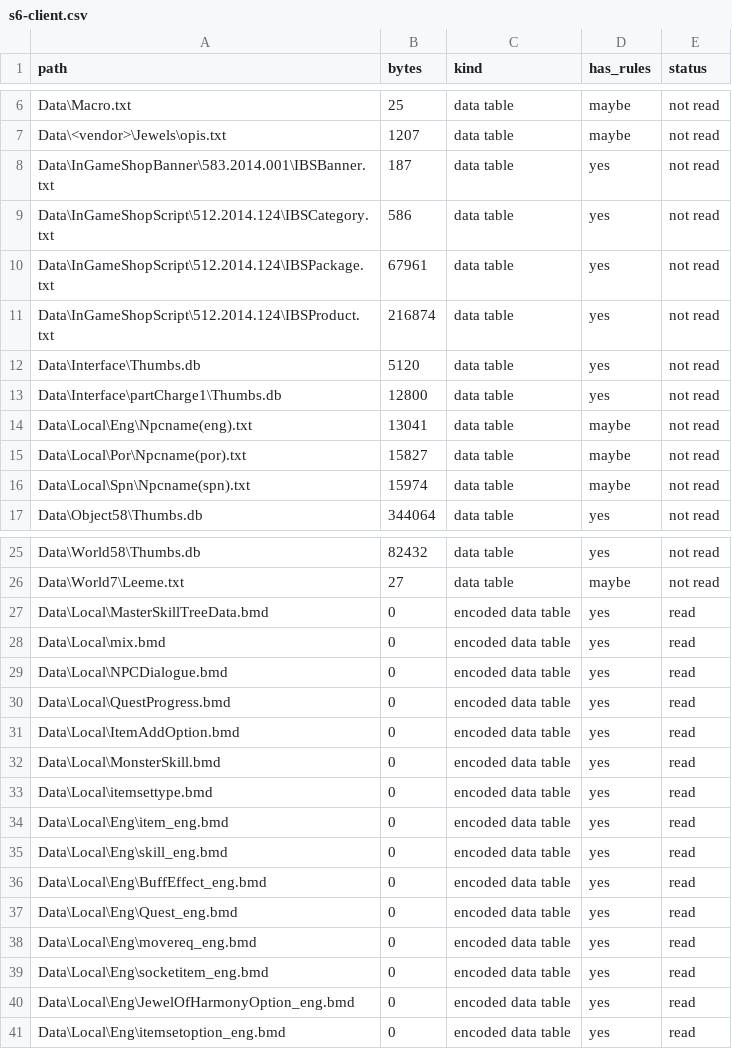
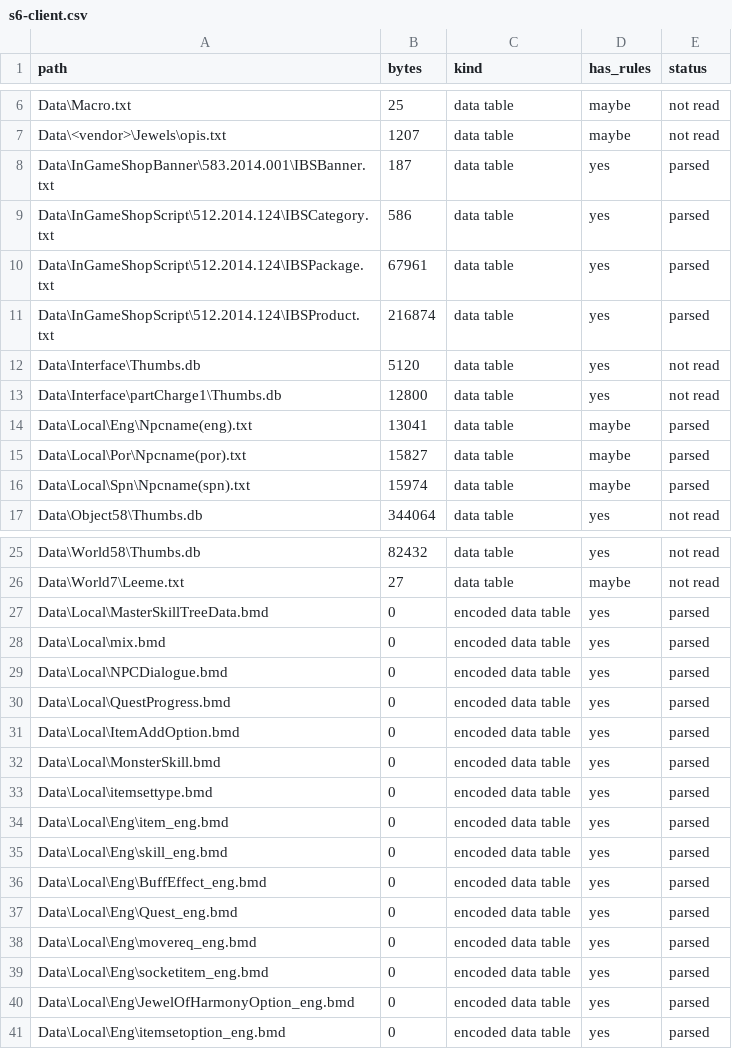
Before and after one commit to nguyentuanphu/HNMO, a CSV file: docs/audit/inventory/s6-client.csv, drawn as a sheet; only a part is shown, gaps mark what is left out.

```diff
--- a/docs/audit/inventory/s6-client.csv
+++ b/docs/audit/inventory/s6-client.csv
@@ -7,11 +7,11 @@
 "Data\<vendor>\Jewels\opis.txt","1207","data table","maybe","not read"
-"Data\InGameShopBanner\583.2014.001\IBSBanner.txt","187","data table","yes","not read"
-"Data\InGameShopScript\512.2014.124\IBSCategory.txt","586","data table","yes","not read"
-"Data\InGameShopScript\512.2014.124\IBSPackage.txt","67961","data table","yes","not read"
-"Data\InGameShopScript\512.2014.124\IBSProduct.txt","216874","data table","yes","not read"
+"Data\InGameShopBanner\583.2014.001\IBSBanner.txt","187","data table","yes","parsed"
+"Data\InGameShopScript\512.2014.124\IBSCategory.txt","586","data table","yes","parsed"
+"Data\InGameShopScript\512.2014.124\IBSPackage.txt","67961","data table","yes","parsed"
+"Data\InGameShopScript\512.2014.124\IBSProduct.txt","216874","data table","yes","parsed"
 "Data\Interface\Thumbs.db","5120","data table","yes","not read"
 "Data\Interface\partCharge1\Thumbs.db","12800","data table","yes","not read"
-"Data\Local\Eng\Npcname(eng).txt","13041","data table","maybe","not read"
-"Data\Local\Por\Npcname(por).txt","15827","data table","maybe","not read"
-"Data\Local\Spn\Npcname(spn).txt","15974","data table","maybe","not read"
+"Data\Local\Eng\Npcname(eng).txt","13041","data table","maybe","parsed"
+"Data\Local\Por\Npcname(por).txt","15827","data table","maybe","parsed"
+"Data\Local\Spn\Npcname(spn).txt","15974","data table","maybe","parsed"
 "Data\Object58\Thumbs.db","344064","data table","yes","not read"
@@ -26,16 +26,16 @@
 "Data\World7\Leeme.txt","27","data table","maybe","not read"
-"Data\Local\MasterSkillTreeData.bmd","0","encoded data table","yes","read"
-"Data\Local\mix.bmd","0","encoded data table","yes","read"
-"Data\Local\NPCDialogue.bmd","0","encoded data table","yes","read"
-"Data\Local\QuestProgress.bmd","0","encoded data table","yes","read"
-"Data\Local\ItemAddOption.bmd","0","encoded data table","yes","read"
-"Data\Local\MonsterSkill.bmd","0","encoded data table","yes","read"
-"Data\Local\itemsettype.bmd","0","encoded data table","yes","read"
-"Data\Local\Eng\item_eng.bmd","0","encoded data table","yes","read"
-"Data\Local\Eng\skill_eng.bmd","0","encoded data table","yes","read"
-"Data\Local\Eng\BuffEffect_eng.bmd","0","encoded data table","yes","read"
-"Data\Local\Eng\Quest_eng.bmd","0","encoded data table","yes","read"
-"Data\Local\Eng\movereq_eng.bmd","0","encoded data table","yes","read"
-"Data\Local\Eng\socketitem_eng.bmd","0","encoded data table","yes","read"
-"Data\Local\Eng\JewelOfHarmonyOption_eng.bmd","0","encoded data table","yes","read"
-"Data\Local\Eng\itemsetoption_eng.bmd","0","encoded data table","yes","read"
+"Data\Local\MasterSkillTreeData.bmd","0","encoded data table","yes","parsed"
+"Data\Local\mix.bmd","0","encoded data table","yes","parsed"
+"Data\Local\NPCDialogue.bmd","0","encoded data table","yes","parsed"
+"Data\Local\QuestProgress.bmd","0","encoded data table","yes","parsed"
+"Data\Local\ItemAddOption.bmd","0","encoded data table","yes","parsed"
+"Data\Local\MonsterSkill.bmd","0","encoded data table","yes","parsed"
+"Data\Local\itemsettype.bmd","0","encoded data table","yes","parsed"
+"Data\Local\Eng\item_eng.bmd","0","encoded data table","yes","parsed"
+"Data\Local\Eng\skill_eng.bmd","0","encoded data table","yes","parsed"
+"Data\Local\Eng\BuffEffect_eng.bmd","0","encoded data table","yes","parsed"
+"Data\Local\Eng\Quest_eng.bmd","0","encoded data table","yes","parsed"
+"Data\Local\Eng\movereq_eng.bmd","0","encoded data table","yes","parsed"
+"Data\Local\Eng\socketitem_eng.bmd","0","encoded data table","yes","parsed"
+"Data\Local\Eng\JewelOfHarmonyOption_eng.bmd","0","encoded data table","yes","parsed"
+"Data\Local\Eng\itemsetoption_eng.bmd","0","encoded data table","yes","parsed"
```
Also changed, not shown: docs/audit/inventory/s6-suite.csv, docs/audit/inventory/s9-client.csv, 8 other files.
